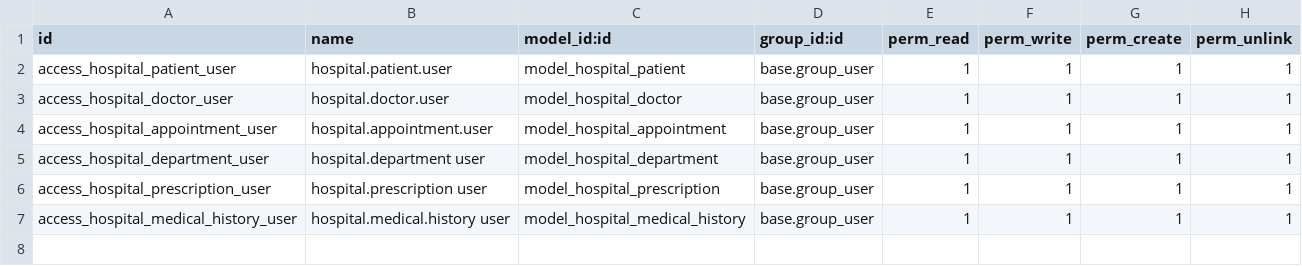
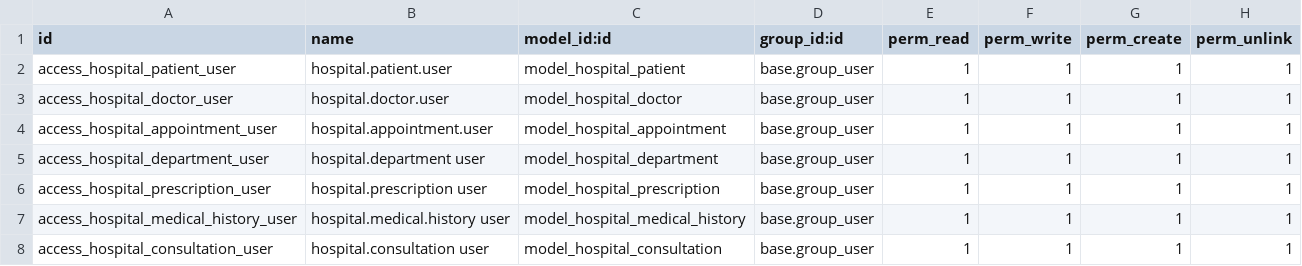
Before and after one commit to pjdabhi98-beep/hospital_management, a CSV file: security/ir.model.access.csv, drawn as a sheet.

```diff
--- a/security/ir.model.access.csv
+++ b/security/ir.model.access.csv
@@ -7 +7,2 @@ access_hospital_prescription_user,hospital.prescription user,model_hospital_pres
 access_hospital_medical_history_user,hospital.medical.history user,model_hospital_medical_history,base.group_user,1,1,1,1
+access_hospital_consultation_user,hospital.consultation user,model_hospital_consultation,base.group_user,1,1,1,1
```
Also changed, not shown: 8 other files.
